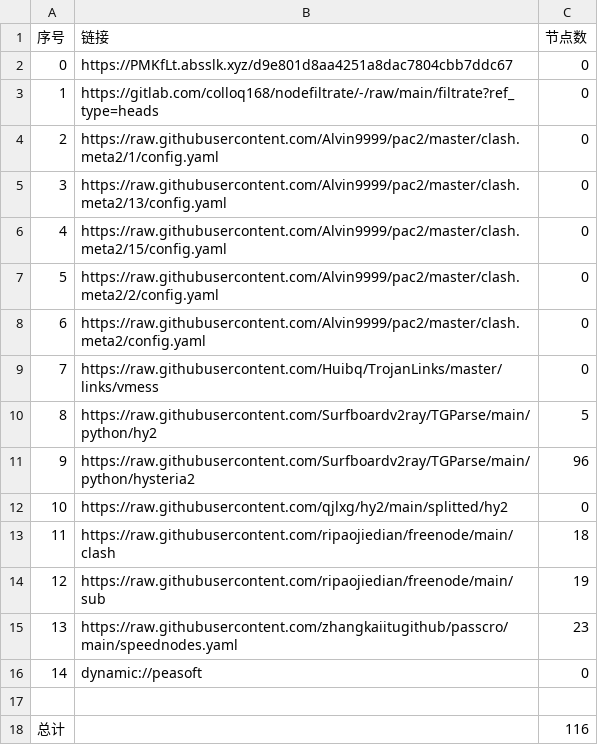
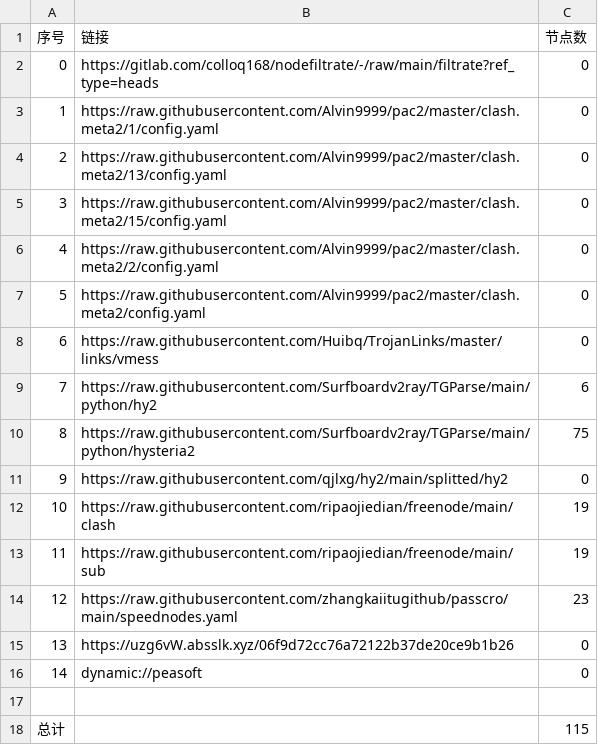
Before and after one commit to q291581201/NoMoreWalls, a CSV file: list_result.csv, drawn as a sheet; removed rows and columns are numbered as before the commit, all else as after; the diff names each change by its address in the sheet, - before the commit and + after, or states it on an @@ line.

```diff
--- a/list_result.csv
+++ b/list_result.csv
-row 2: 0 | https://PMKfLt.absslk.xyz/d9e801d8aa4251a8dac7804cbb7ddc67 | 0
@@ column A (序号) renumbered between rows 2 and 14 @@
-C9 (节点数): 5
+C9 (节点数): 6
-C10 (节点数): 96
+C10 (节点数): 75
-C12 (节点数): 18
+C12 (节点数): 19
+row 15: 13 | https://uzg6vW.absslk.xyz/06f9d72cc76a72122b37de20ce9b1b26 | 0
-C18 (节点数): 116
+C18 (节点数): 115
```
Also changed, not shown: 16 other files.
